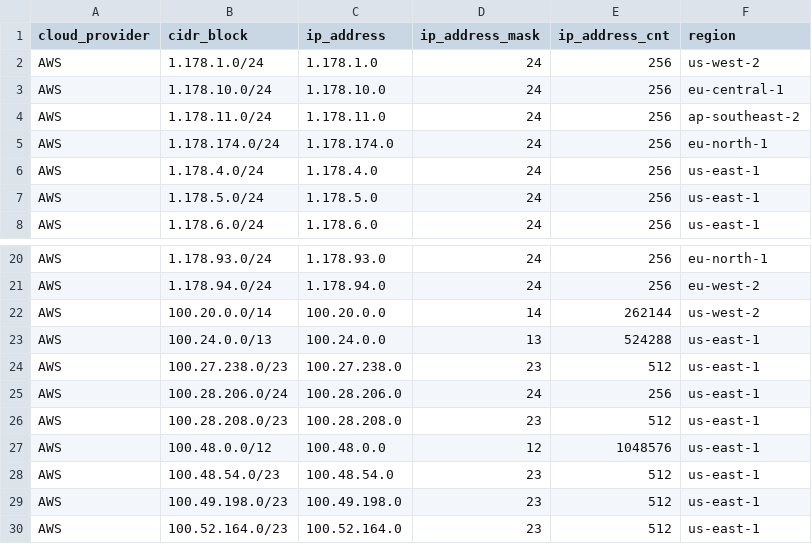
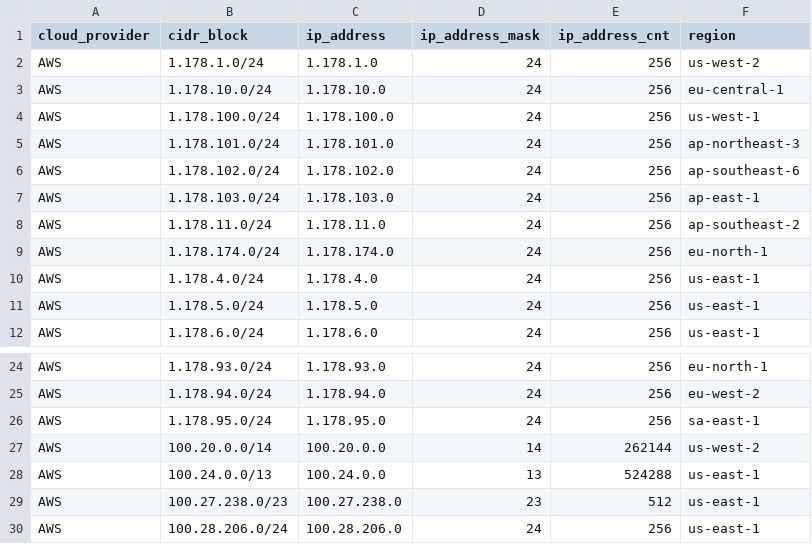
Before and after one commit to tobilg/public-cloud-provider-ip-ranges, a CSV file: data/providers/aws.csv, drawn as a sheet; only a part is shown, gaps mark what is left out; the shorter side is filled out with more unchanged rows.

Commit message:
[no ci] Data update on 2026-01-07T04:19:04

```diff
--- a/data/providers/aws.csv
+++ b/data/providers/aws.csv
@@ -3,2 +3,6 @@ AWS,1.178.1.0/24,1.178.1.0,24,256,us-west-2
 AWS,1.178.10.0/24,1.178.10.0,24,256,eu-central-1
+AWS,1.178.100.0/24,1.178.100.0,24,256,us-west-1
+AWS,1.178.101.0/24,1.178.101.0,24,256,ap-northeast-3
+AWS,1.178.102.0/24,1.178.102.0,24,256,ap-southeast-6
+AWS,1.178.103.0/24,1.178.103.0,24,256,ap-east-1
 AWS,1.178.11.0/24,1.178.11.0,24,256,ap-southeast-2
@@ -21,2 +25,3 @@ AWS,1.178.93.0/24,1.178.93.0,24,256,eu-north-1
 AWS,1.178.94.0/24,1.178.94.0,24,256,eu-west-2
+AWS,1.178.95.0/24,1.178.95.0,24,256,sa-east-1
 AWS,100.20.0.0/14,100.20.0.0,14,262144,us-west-2
```
Also changed, not shown: 6 other files.
